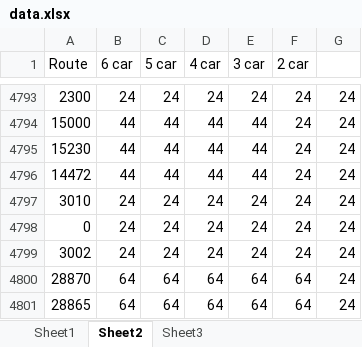
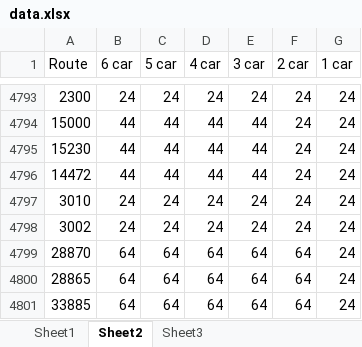
Before and after one commit to usif91/route-dashboard, an Excel workbook: data.xlsx, sheet Sheet2, drawn as a sheet; only a part is shown, gaps mark what is left out; the shorter side is filled out with more unchanged rows; values as stored, in another font and other column widths than the file's, no cell formats; the diff names each change by its address in the sheet, - before the commit and + after, or states it on an @@ line.

Commit message:
Add files via upload

```diff
--- a/data.xlsx (sheet Sheet2)
+++ b/data.xlsx (sheet Sheet2)
-G1: (empty)
+G1: 1 car
-row 4798: 0 | 24 | 24 | 24 | 24 | 24 | 24
```
Also changed, not shown: cell formats.
